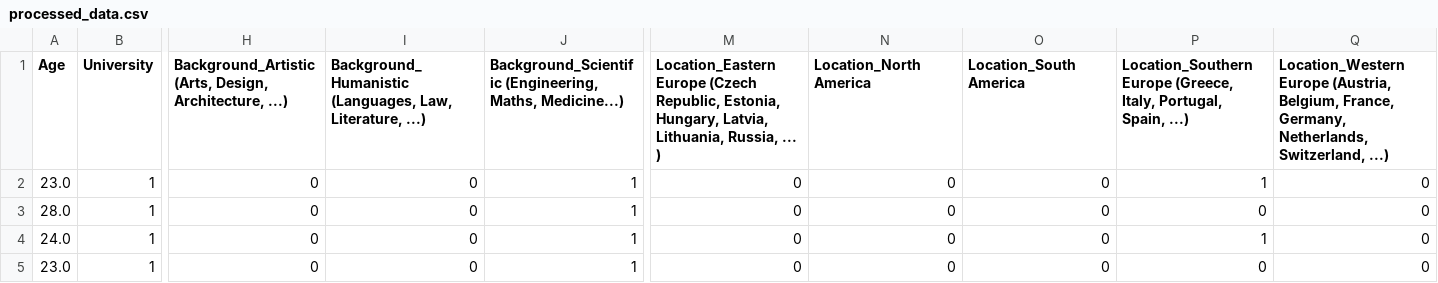
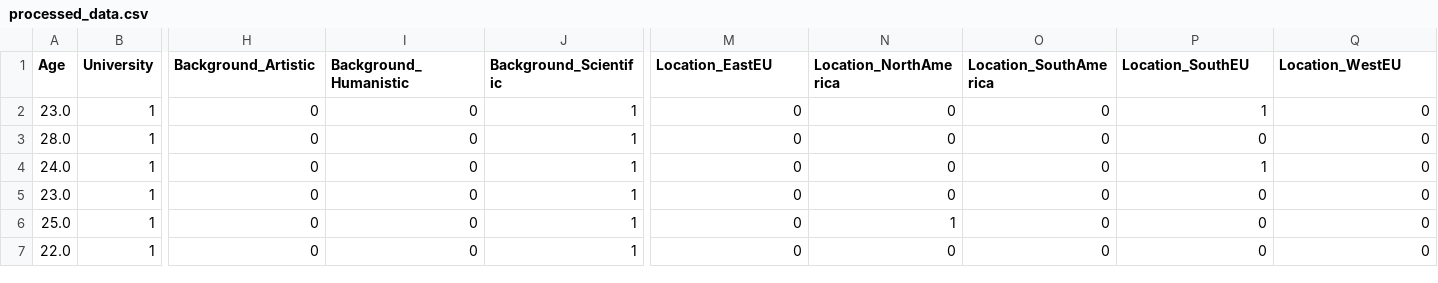
Before and after one commit to MatteoBiasielli/PricingInECommerce, a CSV file: pricing/data/preprocessed_data/processed_data.csv, drawn as a sheet; only a part is shown, gaps mark what is left out; the shorter side is filled out with more unchanged rows; the diff names each change by its address in the sheet, - before the commit and + after, or states it on an @@ line.

Commit message:
Fixes to data pre processing

```diff
--- a/pricing/data/preprocessed_data/processed_data.csv
+++ b/pricing/data/preprocessed_data/processed_data.csv
-H1: Background_Artistic (Arts, Design, Architecture, ...)
+H1: Background_Artistic
-I1: Background_Humanistic (Languages, Law, Literature, ...)
+I1: Background_Humanistic
-J1: Background_Scientific (Engineering, Maths, Medicine...)
+J1: Background_Scientific
-M1: Location_Eastern Europe (Czech Republic, Estonia, Hungary, Latvia, Lithuania, Russia, ... )
+M1: Location_EastEU
-N1: Location_North America
+N1: Location_NorthAmerica
-O1: Location_South America
+O1: Location_SouthAmerica
-P1: Location_Southern Europe (Greece, Italy, Portugal, Spain, ...)
+P1: Location_SouthEU
-Q1: Location_Western Europe (Austria, Belgium, France, Germany, Netherlands, Switzerland, ...)
+Q1: Location_WestEU
```
Also changed, not shown: 3 other files.
